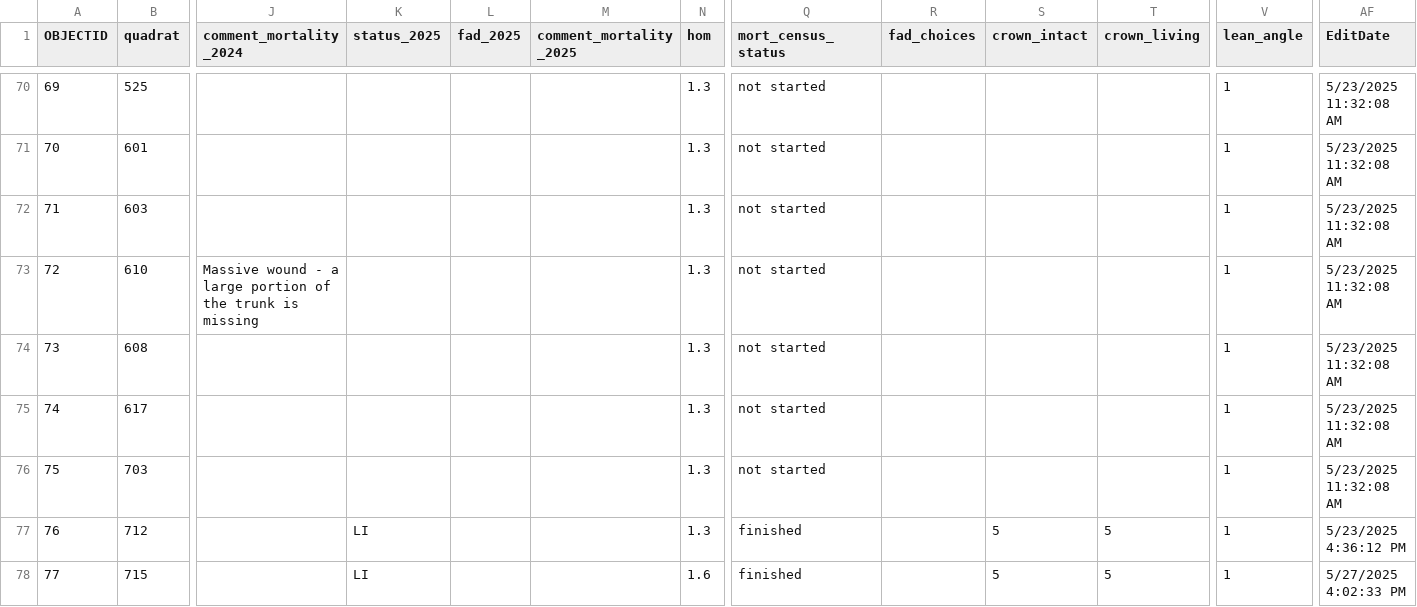
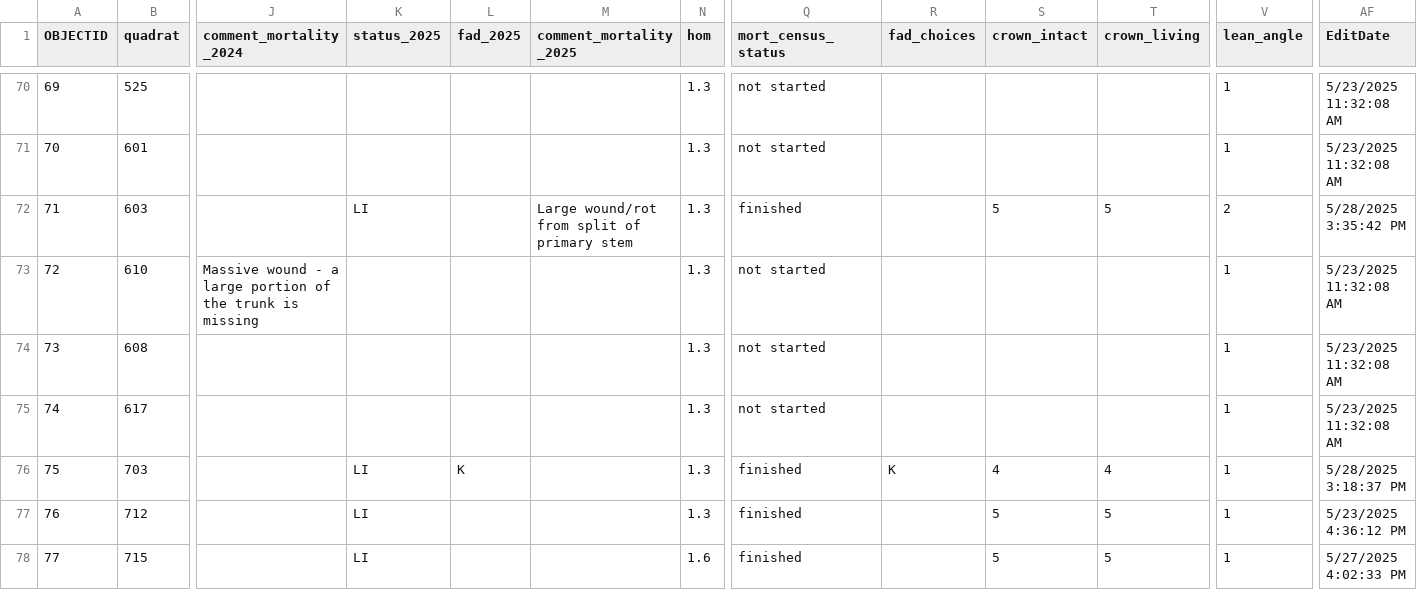
Before and after one commit to SCBI-ForestGEO/SCBImortality, a CSV file: raw_data/Field_Maps/SCBI_stems_mortality_2025_1.csv, drawn as a sheet; only a part is shown, gaps mark what is left out; the diff covers the shown part only; the diff names each change by its address in the sheet, - before the commit and + after, or states it on an @@ line.

```diff
--- a/raw_data/Field_Maps/SCBI_stems_mortality_2025_1.csv
+++ b/raw_data/Field_Maps/SCBI_stems_mortality_2025_1.csv
-K72 (status_2025): (empty)
+K72 (status_2025): LI
-M72 (comment_mortality_2025): (empty)
+M72 (comment_mortality_2025): Large wound/rot from split of primary stem
-Q72 (mort_census_status): not started
+Q72 (mort_census_status): finished
-S72 (crown_intact): (empty)
+S72 (crown_intact): 5
-T72 (crown_living): (empty)
+T72 (crown_living): 5
-V72 (lean_angle): 1
+V72 (lean_angle): 2
-AF72 (EditDate): 5/23/2025 11:32:08 AM
+AF72 (EditDate): 5/28/2025 3:35:42 PM
-K76 (status_2025): (empty)
+K76 (status_2025): LI
-L76 (fad_2025): (empty)
+L76 (fad_2025): K
-Q76 (mort_census_status): not started
+Q76 (mort_census_status): finished
-R76 (fad_choices): (empty)
+R76 (fad_choices): K
-S76 (crown_intact): (empty)
+S76 (crown_intact): 4
-T76 (crown_living): (empty)
+T76 (crown_living): 4
-AF76 (EditDate): 5/23/2025 11:32:08 AM
+AF76 (EditDate): 5/28/2025 3:18:37 PM
```
Also changed, not shown: 14 edited cells elsewhere in this file, 1 other file.
